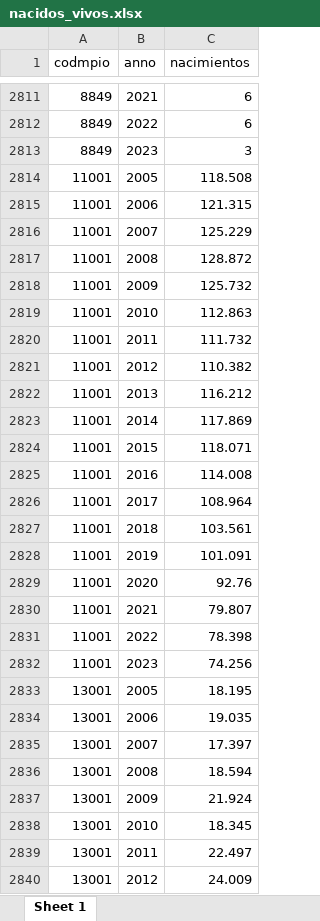
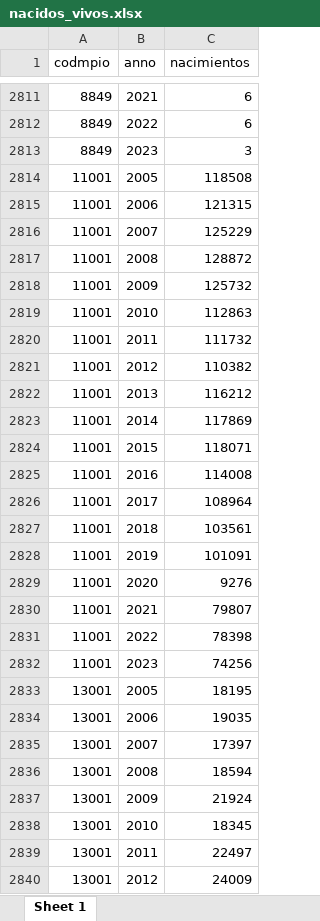
Before and after one commit to dfmendivelso10/Ninez-YA, an Excel workbook: 03_Process/nacidos_vivos.xlsx, sheet Sheet 1, drawn as a sheet; only a part is shown, gaps mark what is left out; values as stored, in another font and other column widths than the file's, no borders; the diff covers the shown part only; the diff names each change by its address in the sheet, - before the commit and + after, or states it on an @@ line.

```diff
--- a/03_Process/nacidos_vivos.xlsx (sheet Sheet 1)
+++ b/03_Process/nacidos_vivos.xlsx (sheet Sheet 1)
-C2814 (nacimientos): 118.508
+C2814 (nacimientos): 118508
-C2815 (nacimientos): 121.315
+C2815 (nacimientos): 121315
-C2816 (nacimientos): 125.229
+C2816 (nacimientos): 125229
-C2817 (nacimientos): 128.872
+C2817 (nacimientos): 128872
-C2818 (nacimientos): 125.732
+C2818 (nacimientos): 125732
-C2819 (nacimientos): 112.863
+C2819 (nacimientos): 112863
-C2820 (nacimientos): 111.732
+C2820 (nacimientos): 111732
-C2821 (nacimientos): 110.382
+C2821 (nacimientos): 110382
-C2822 (nacimientos): 116.212
+C2822 (nacimientos): 116212
-C2823 (nacimientos): 117.869
+C2823 (nacimientos): 117869
-C2824 (nacimientos): 118.071
+C2824 (nacimientos): 118071
-C2825 (nacimientos): 114.008
+C2825 (nacimientos): 114008
-C2826 (nacimientos): 108.964
+C2826 (nacimientos): 108964
-C2827 (nacimientos): 103.561
+C2827 (nacimientos): 103561
-C2828 (nacimientos): 101.091
+C2828 (nacimientos): 101091
-C2829 (nacimientos): 92.76
+C2829 (nacimientos): 9276
-C2830 (nacimientos): 79.807
+C2830 (nacimientos): 79807
-C2831 (nacimientos): 78.398
+C2831 (nacimientos): 78398
-C2832 (nacimientos): 74.256
+C2832 (nacimientos): 74256
-C2833 (nacimientos): 18.195
+C2833 (nacimientos): 18195
-C2834 (nacimientos): 19.035
+C2834 (nacimientos): 19035
-C2835 (nacimientos): 17.397
+C2835 (nacimientos): 17397
-C2836 (nacimientos): 18.594
+C2836 (nacimientos): 18594
-C2837 (nacimientos): 21.924
+C2837 (nacimientos): 21924
-C2838 (nacimientos): 18.345
+C2838 (nacimientos): 18345
-C2839 (nacimientos): 22.497
+C2839 (nacimientos): 22497
-C2840 (nacimientos): 24.009
+C2840 (nacimientos): 24009
```
Also changed, not shown: 1684 edited cells elsewhere in this sheet, 02_RAW-Data/YA_1.4.xlsx, 02_RAW-Data/YA_1.6.xlsx, 9 other files.
